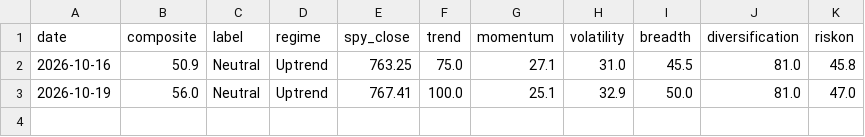
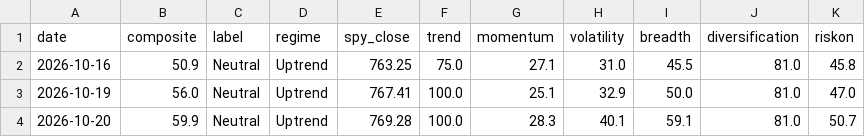
Before and after one commit to liumOazed/fin-pulse-dashboard, a CSV file: data/signal_log.csv, drawn as a sheet; the diff names each change by its address in the sheet, - before the commit and + after, or states it on an @@ line.

Commit message:
chore: refresh data [skip ci]

```diff
--- a/data/signal_log.csv
+++ b/data/signal_log.csv
+row 4: 2026-10-20 | 59.9 | Neutral | Uptrend | 769.28 | 100.0 | 28.3 | 40.1 | 59.1 | 81.0 | 50.7
```
Also changed, not shown: 2 other files.
